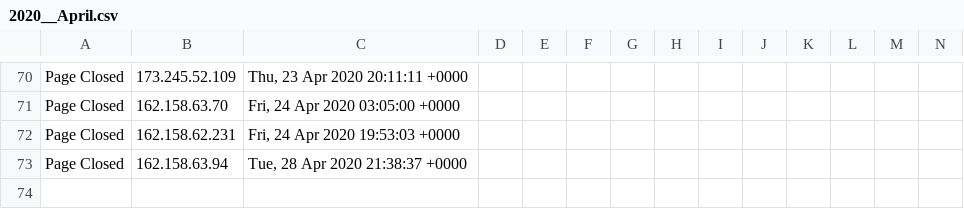
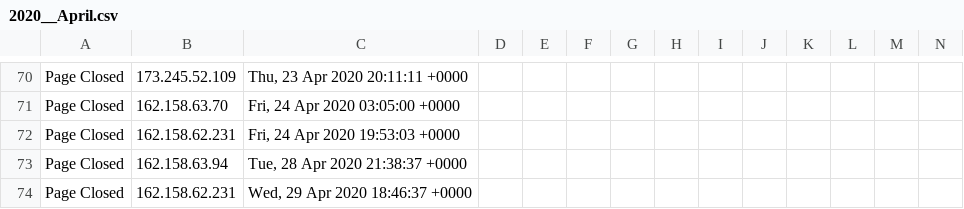
Before and after one commit to runacode/denaliseweranddrain.com, a CSV file: logs/2020__April.csv, drawn as a sheet; only a part is shown, gaps mark what is left out; rows hold the shown columns only; the diff names each change by its address in the sheet, - before the commit and + after, or states it on an @@ line.

Commit message:
Site Editor Update

```diff
--- a/logs/2020__April.csv
+++ b/logs/2020__April.csv
+row 74: Page Closed | 162.158.62.231 | Wed, 29 Apr 2020 18:46:37 +0000
```
